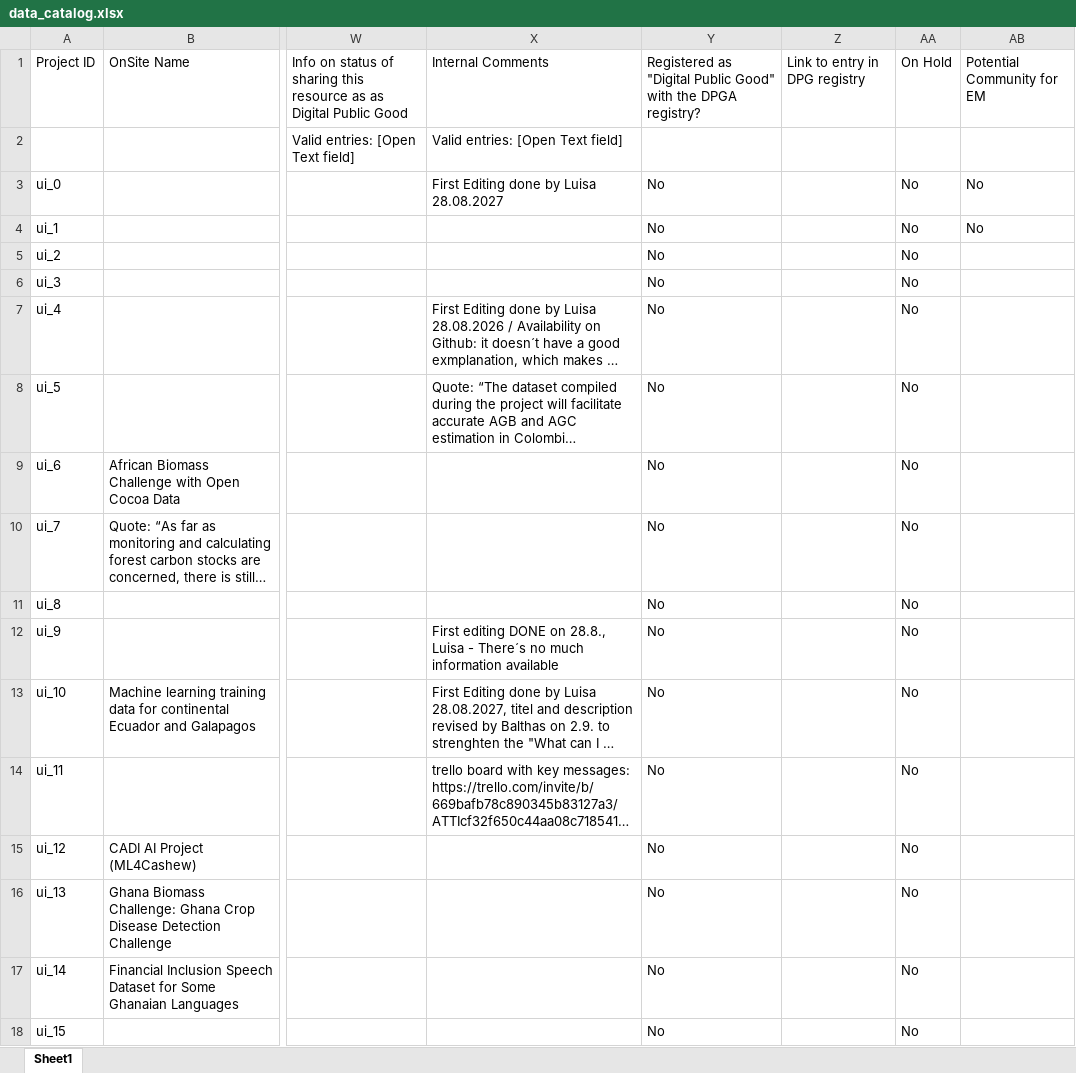
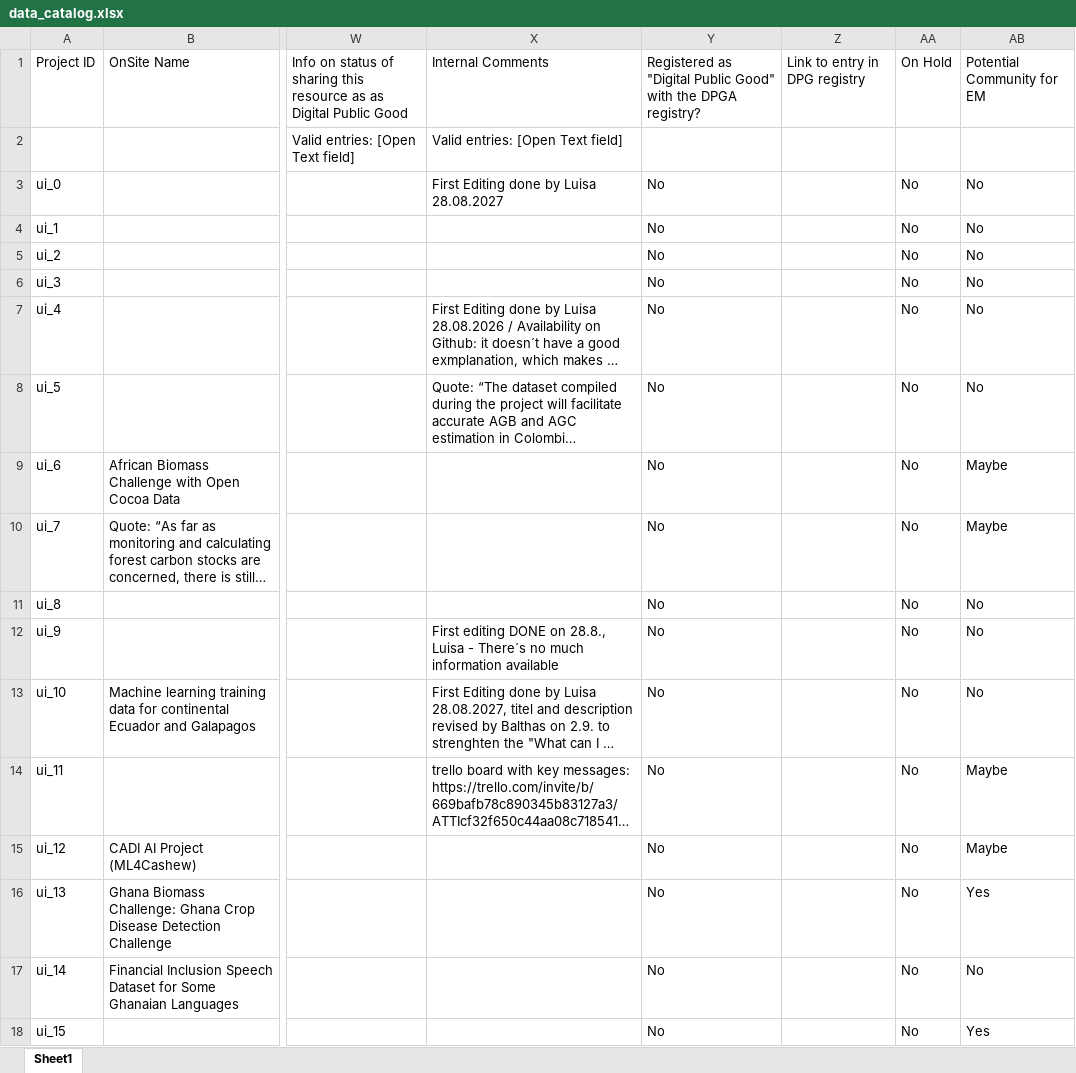
Before and after one commit to Fair-Forward/datasets, an Excel workbook: docs/data_catalog.xlsx, sheet Sheet1, drawn as a sheet; only a part is shown, gaps mark what is left out; long unchanged cells end in …; values as stored, in another font and other column widths than the file's, no borders; the diff covers the shown part only; the diff names each change by its address in the sheet, - before the commit and + after, or states it on an @@ line.

```diff
--- a/docs/data_catalog.xlsx (sheet Sheet1)
+++ b/docs/data_catalog.xlsx (sheet Sheet1)
-AB5:AB8: (empty)
+AB5:AB8: No
-AB9:AB10: (empty)
+AB9:AB10: Maybe
-AB11:AB13: (empty)
+AB11:AB13: No
-AB14:AB15: (empty)
+AB14:AB15: Maybe
-AB16: (empty)
+AB16: Yes
-AB17: (empty)
+AB17: No
-AB18: (empty)
+AB18: Yes
```
Also changed, not shown: 86 edited cells elsewhere in this sheet, 21 other files.
